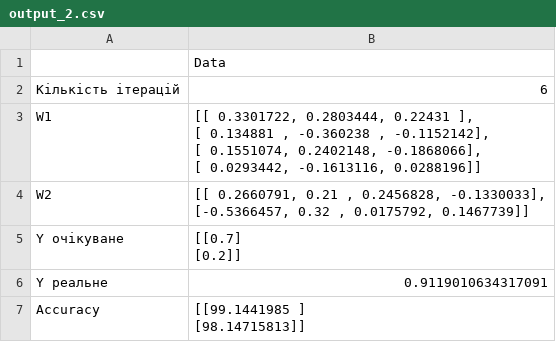
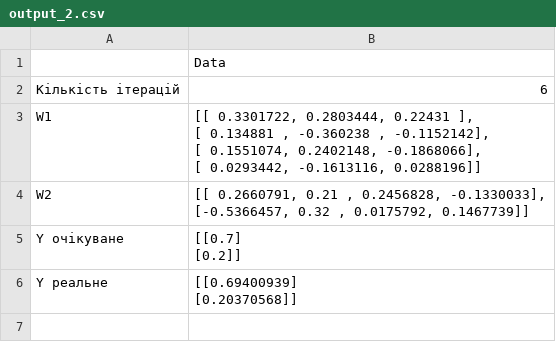
Before and after one commit to mHaleta/AI-Methods-Labs, a CSV file: Lab2/output_2.csv, drawn as a sheet.

```diff
--- a/Lab2/output_2.csv
+++ b/Lab2/output_2.csv
@@ -10,4 +10,3 @@ Y очікуване,"[[0.7]
  [0.2]]"
-Y реальне,0.9119010634317091
-Accuracy,"[[99.1441985 ]
- [98.14715813]]"
+Y реальне,"[[0.69400939]
+ [0.20370568]]"
```
Also changed, not shown: 1 other file.
